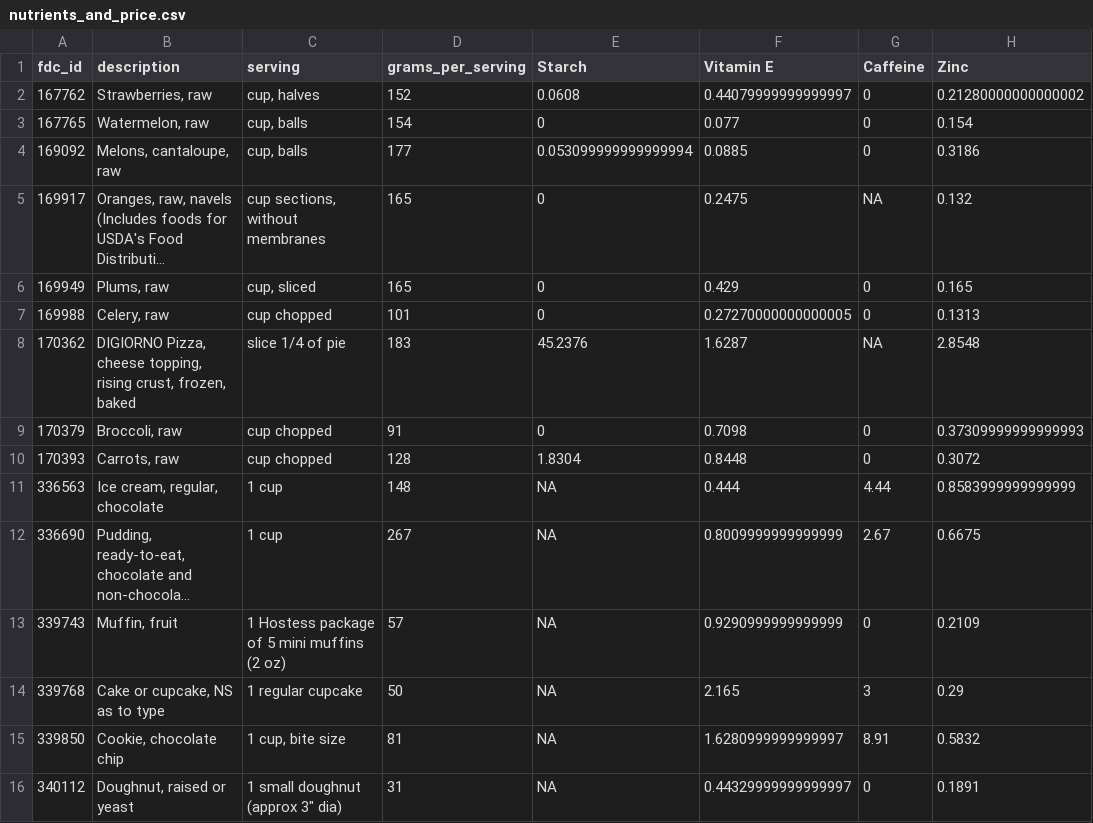
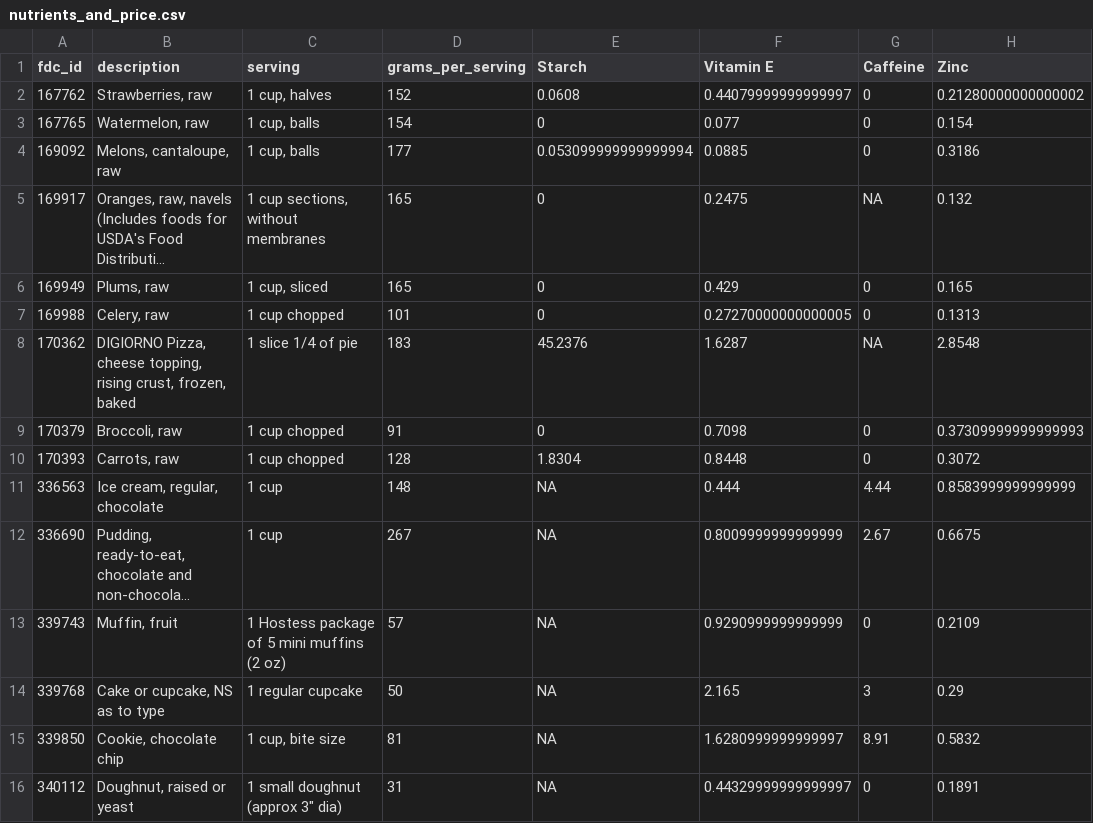
Before and after one commit to jlund24/nutritiondatavis, a CSV file: preprocess/nutrients_and_price.csv, drawn as a sheet; only a part is shown; long unchanged cells end in …; the diff names each change by its address in the sheet, - before the commit and + after, or states it on an @@ line.

```diff
--- a/preprocess/nutrients_and_price.csv
+++ b/preprocess/nutrients_and_price.csv
-C2 (serving): cup, halves
+C2 (serving): 1 cup, halves
-C3:C4 (serving): cup, balls
+C3:C4 (serving): 1 cup, balls
-C5 (serving): cup sections, without membranes
+C5 (serving): 1 cup sections, without membranes
-C6 (serving): cup, sliced
+C6 (serving): 1 cup, sliced
-C7 (serving): cup chopped
+C7 (serving): 1 cup chopped
-C8 (serving): slice 1/4 of pie
+C8 (serving): 1 slice 1/4 of pie
-C9:C10 (serving): cup chopped
+C9:C10 (serving): 1 cup chopped
```
Also changed, not shown: 5 other files.
